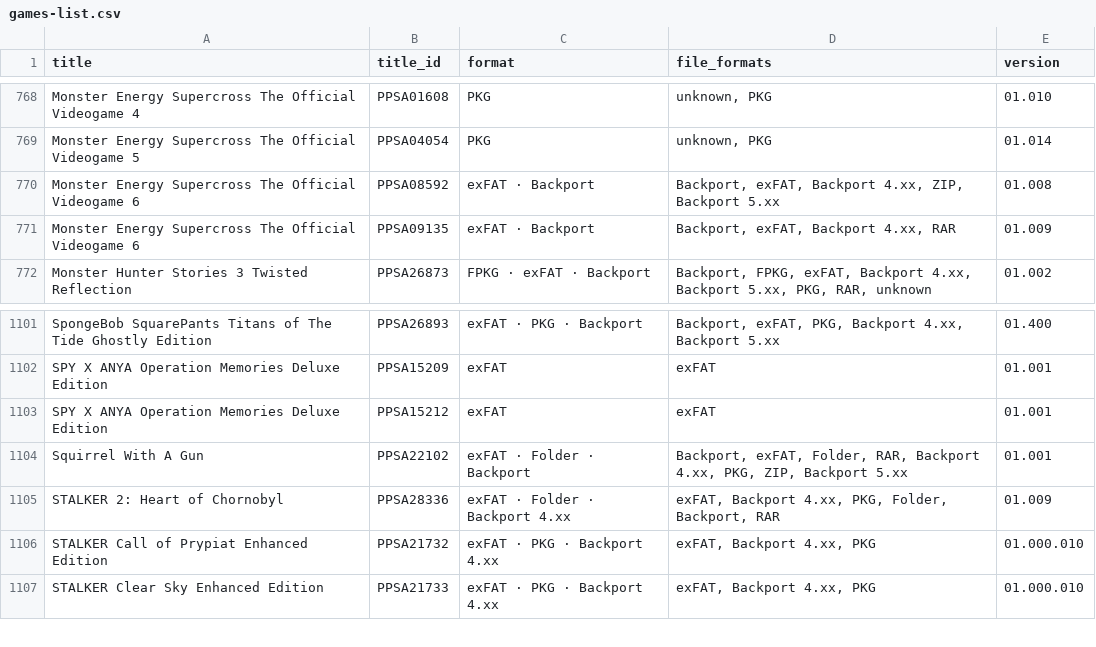
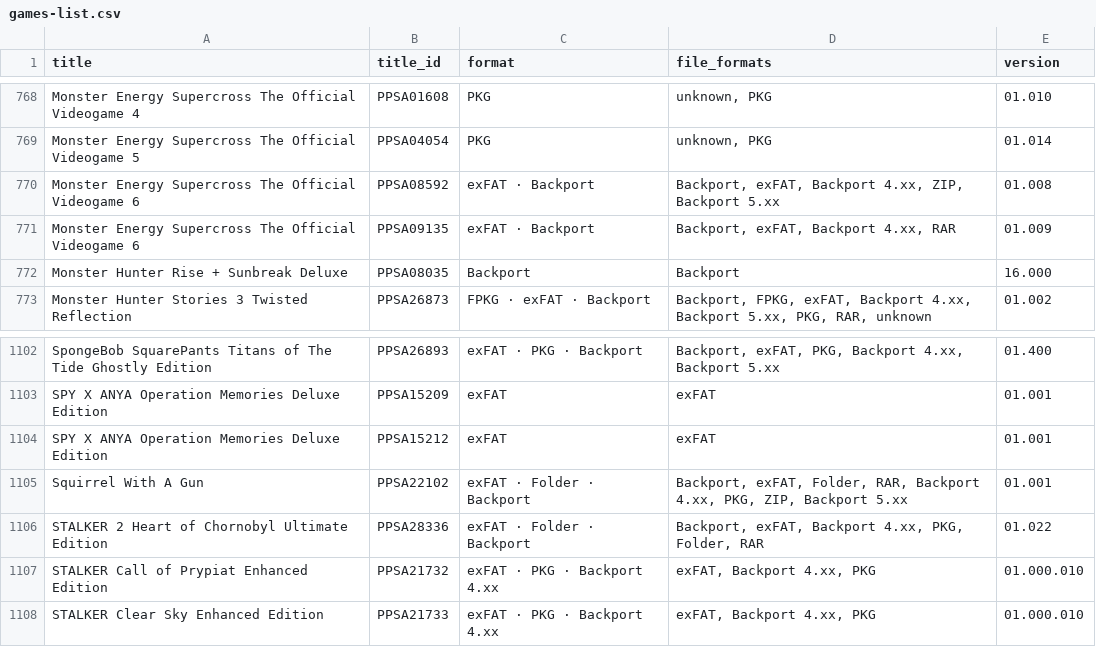
Before and after one commit to Jamzi94/catalog-V2, a CSV file: games-list.csv, drawn as a sheet; only a part is shown, gaps mark what is left out.

```diff
--- a/games-list.csv
+++ b/games-list.csv
@@ -771,2 +771,3 @@ Monster Energy Supercross The Official Videogame 6,PPSA08592,exFAT · Backport,"
 Monster Energy Supercross The Official Videogame 6,PPSA09135,exFAT · Backport,"Backport, exFAT, Backport 4.xx, RAR",01.009
+Monster Hunter Rise + Sunbreak Deluxe,PPSA08035,Backport,Backport,16.000
 Monster Hunter Stories 3 Twisted Reflection,PPSA26873,FPKG · exFAT · Backport,"Backport, FPKG, exFAT, Backport 4.xx, Backport 5.xx, PKG, RAR, unknown",01.002
@@ -1104,3 +1105,3 @@ SPY X ANYA Operation Memories Deluxe Edition,PPSA15212,exFAT,exFAT,01.001
 Squirrel With A Gun,PPSA22102,exFAT · Folder · Backport,"Backport, exFAT, Folder, RAR, Backport 4.xx, PKG, ZIP, Backport 5.xx",01.001
-STALKER 2: Heart of Chornobyl,PPSA28336,exFAT · Folder · Backport 4.xx,"exFAT, Backport 4.xx, PKG, Folder, Backport, RAR",01.009
+STALKER 2 Heart of Chornobyl Ultimate Edition,PPSA28336,exFAT · Folder · Backport,"Backport, exFAT, Backport 4.xx, PKG, Folder, RAR",01.022
 STALKER Call of Prypiat Enhanced Edition,PPSA21732,exFAT · PKG · Backport 4.xx,"exFAT, Backport 4.xx, PKG",01.000.010
```
Also changed, not shown: 6 other files.
